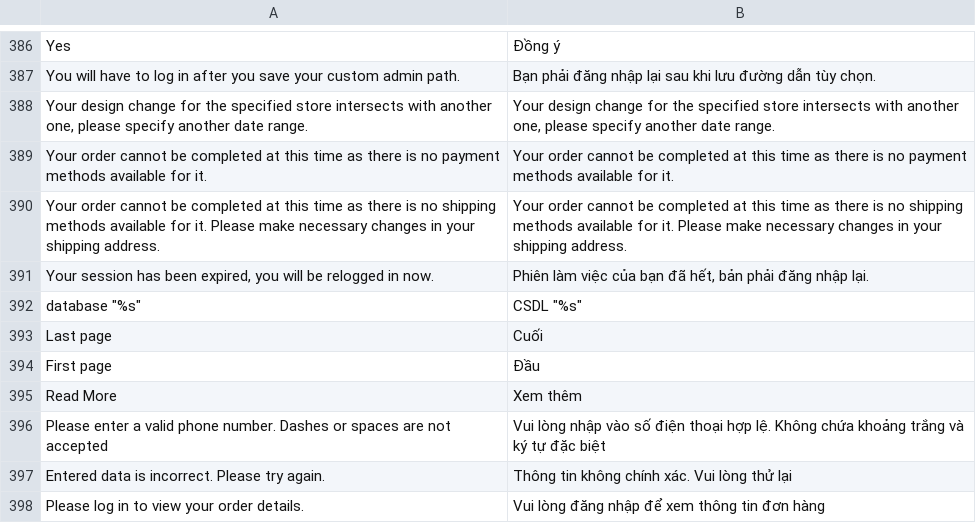
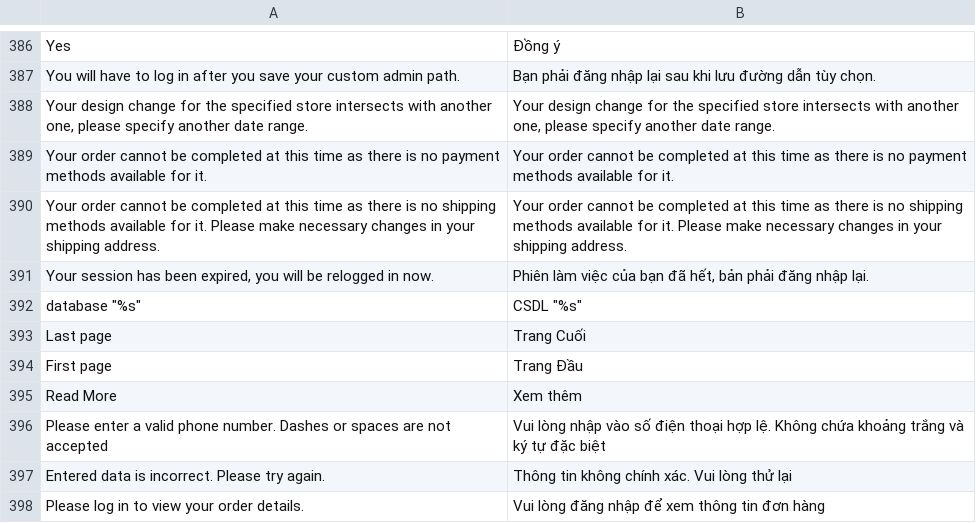
Before and after one commit to hmphu/magevi, a CSV file: src/app/locale/vi_VN/Mage_Core.csv, drawn as a sheet; only a part is shown, gaps mark what is left out.

Commit message:
Updated "First Page" & "Last Page" translations

```diff
--- a/src/app/locale/vi_VN/Mage_Core.csv
+++ b/src/app/locale/vi_VN/Mage_Core.csv
@@ -396,4 +396,4 @@
 "database ""%s""","CSDL ""%s"""
-"Last page", "Cuối"
-"First page", "Đầu"
+"Last page", "Trang Cuối"
+"First page", "Trang Đầu"
 "Read More", "Xem thêm"
```
